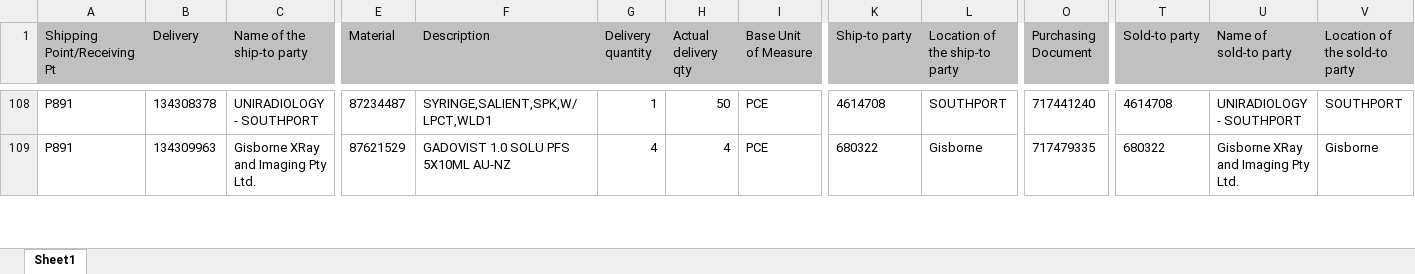
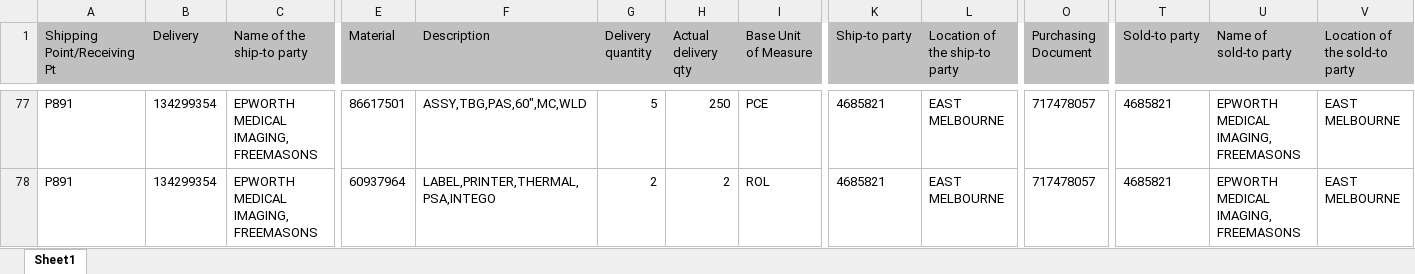
Before and after one commit to janphoenix/anz, an Excel workbook: ANZ.XLSX, sheet Sheet1, drawn as a sheet; only a part is shown, gaps mark what is left out; values as stored, in another font and other column widths than the file's, no borders; addresses are those after the commit; the diff covers the shown part only; the diff names each change by its address in the sheet, - before the commit and + after, or states it on an @@ line.

```diff
--- a/ANZ.XLSX (sheet Sheet1)
+++ b/ANZ.XLSX (sheet Sheet1)
-B77 (Delivery): 134308378
+B77 (Delivery): 134299354
-C77 (Name of the ship-to party): UNIRADIOLOGY - SOUTHPORT
+C77 (Name of the ship-to party): EPWORTH MEDICAL IMAGING, FREEMASONS
-E77 (Material): 87234487
+E77 (Material): 86617501
-F77 (Description): SYRINGE,SALIENT,SPK,W/LPCT,WLD1
+F77 (Description): ASSY,TBG,PAS,60",MC,WLD
-G77 (Delivery quantity): 1
+G77 (Delivery quantity): 5
-H77 (Actual delivery qty): 50
+H77 (Actual delivery qty): 250
-K77 (Ship-to party): 4614708
+K77 (Ship-to party): 4685821
-L77 (Location of the ship-to party): SOUTHPORT
+L77 (Location of the ship-to party): EAST MELBOURNE
-O77 (Purchasing Document): 717441240
+O77 (Purchasing Document): 717478057
-T77 (Sold-to party): 4614708
+T77 (Sold-to party): 4685821
-U77 (Name of sold-to party): UNIRADIOLOGY - SOUTHPORT
+U77 (Name of sold-to party): EPWORTH MEDICAL IMAGING, FREEMASONS
-V77 (Location of the sold-to party): SOUTHPORT
+V77 (Location of the sold-to party): EAST MELBOURNE
-B78 (Delivery): 134309963
+B78 (Delivery): 134299354
-C78 (Name of the ship-to party): Gisborne XRay and Imaging Pty Ltd.
+C78 (Name of the ship-to party): EPWORTH MEDICAL IMAGING, FREEMASONS
-E78 (Material): 87621529
+E78 (Material): 60937964
-F78 (Description): GADOVIST 1.0 SOLU PFS 5X10ML AU-NZ
+F78 (Description): LABEL,PRINTER,THERMAL,PSA,INTEGO
-G78 (Delivery quantity): 4
+G78 (Delivery quantity): 2
-H78 (Actual delivery qty): 4
+H78 (Actual delivery qty): 2
-I78 (Base Unit of Measure): PCE
+I78 (Base Unit of Measure): ROL
-K78 (Ship-to party): 680322
+K78 (Ship-to party): 4685821
-L78 (Location of the ship-to party): Gisborne
+L78 (Location of the ship-to party): EAST MELBOURNE
-O78 (Purchasing Document): 717479335
+O78 (Purchasing Document): 717478057
-T78 (Sold-to party): 680322
+T78 (Sold-to party): 4685821
-U78 (Name of sold-to party): Gisborne XRay and Imaging Pty Ltd.
+U78 (Name of sold-to party): EPWORTH MEDICAL IMAGING, FREEMASONS
-V78 (Location of the sold-to party): Gisborne
+V78 (Location of the sold-to party): EAST MELBOURNE
```
Also changed, not shown: 3 added rows, 41 removed rows and 195 edited cells elsewhere in this sheet.
